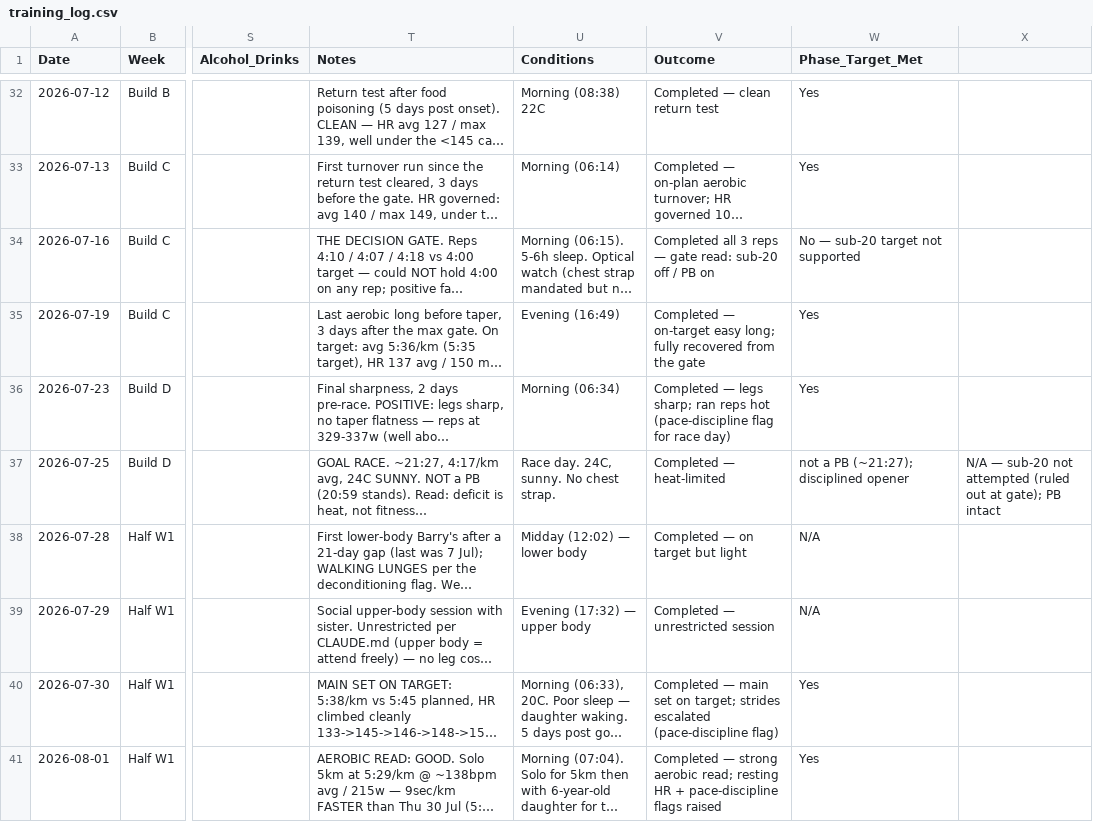
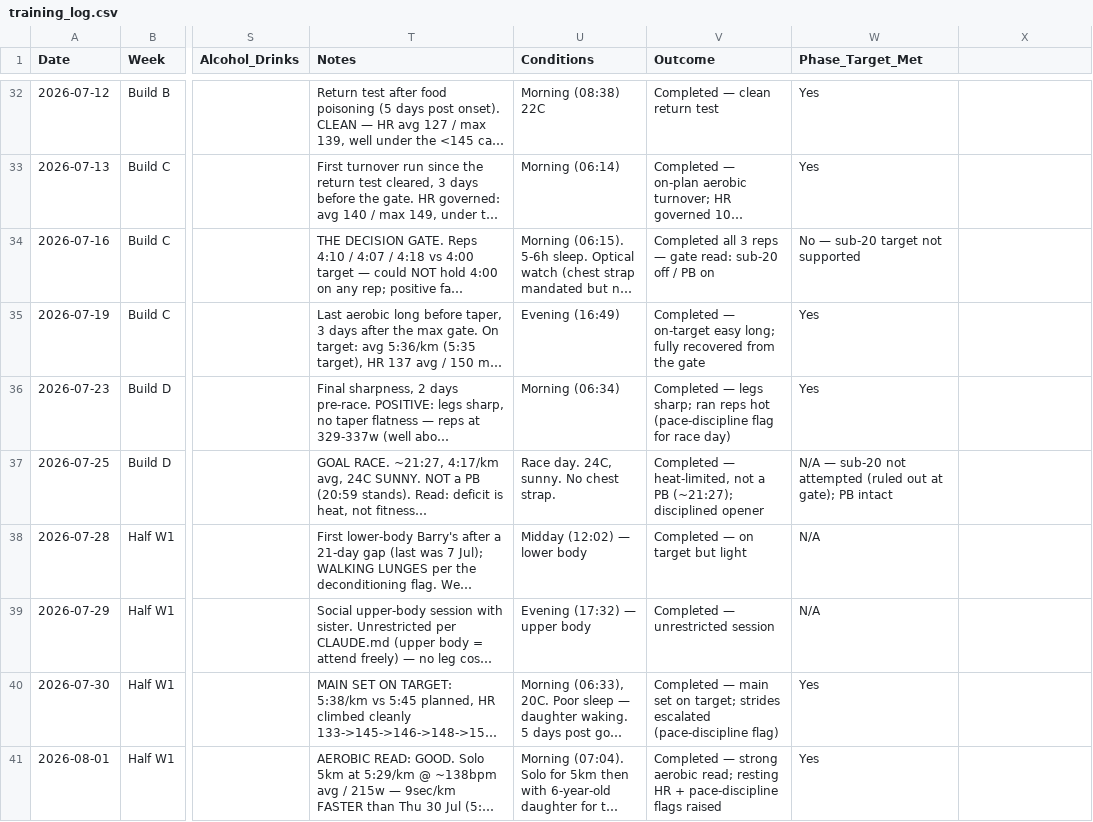
Before and after one commit to TheKishPatel/running, a CSV file: Sub20_Summer2026/training_log.csv, drawn as a sheet; only a part is shown, gaps mark what is left out; long unchanged cells end in …; the diff covers the shown part only; the diff names each change by its address in the sheet, - before the commit and + after, or states it on an @@ line.

```diff
--- a/Sub20_Summer2026/training_log.csv
+++ b/Sub20_Summer2026/training_log.csv
-V37 (Outcome): Completed — heat-limited
+V37 (Outcome): Completed — heat-limited, not a PB (~21:27); disciplined opener
-W37 (Phase_Target_Met): not a PB (~21:27); disciplined opener
+W37 (Phase_Target_Met): N/A — sub-20 not attempted (ruled out at gate); PB intact
-X37: N/A — sub-20 not attempted (ruled out at gate); PB intact
+X37: (empty)
```
Also changed, not shown: 36 edited cells elsewhere in this file, 1 other file.
